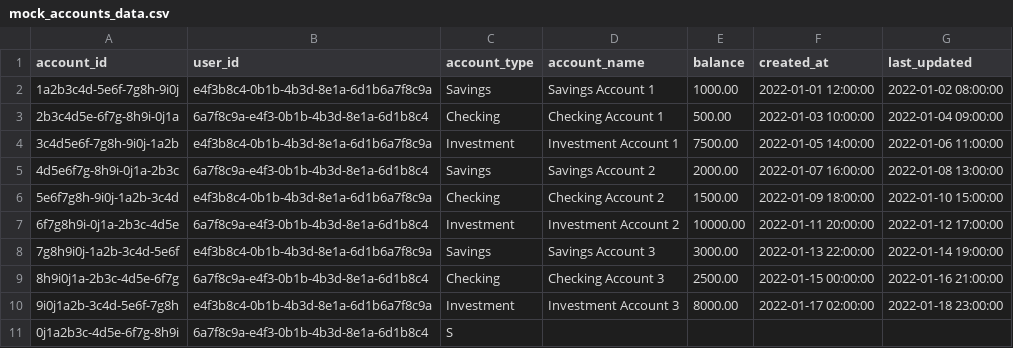
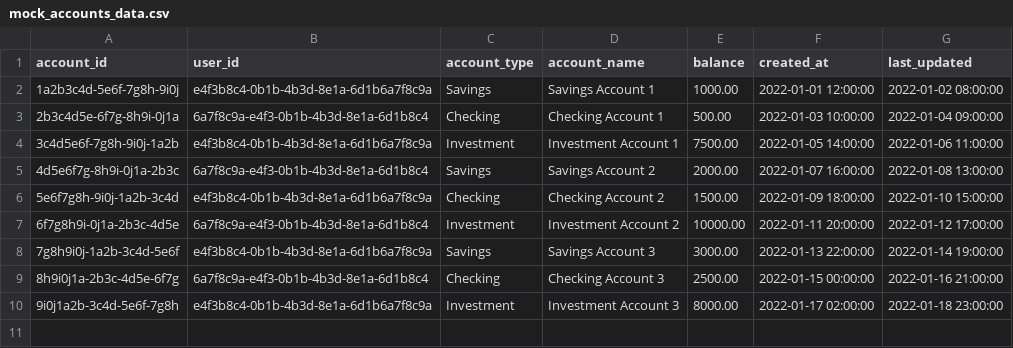
Before and after one commit to lazydog007/personal-finance, a CSV file: data/mock_accounts_data.csv, drawn as a sheet.

```diff
--- a/data/mock_accounts_data.csv
+++ b/data/mock_accounts_data.csv
@@ -10,2 +10 @@ account_id,user_id,account_type,account_name,balance,created_at,last_updated
 "9i0j1a2b-3c4d-5e6f-7g8h","e4f3b8c4-0b1b-4b3d-8e1a-6d1b6a7f8c9a","Investment","Investment Account 3",8000.00,"2022-01-17 02:00:00","2022-01-18 23:00:00"
-"0j1a2b3c-4d5e-6f7g-8h9i","6a7f8c9a-e4f3-0b1b-4b3d-8e1a-6d1b8c4","S
```
Also changed, not shown: data/mock_transactions_data.csv, 2 other files.
